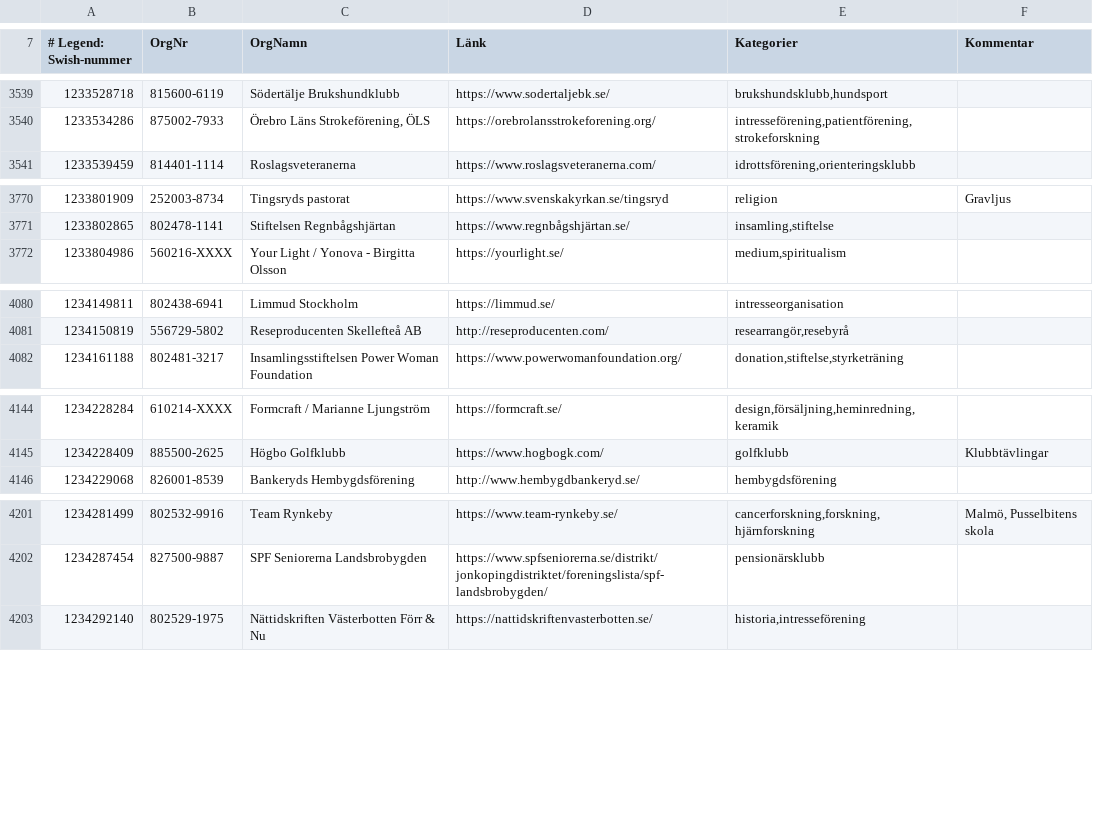
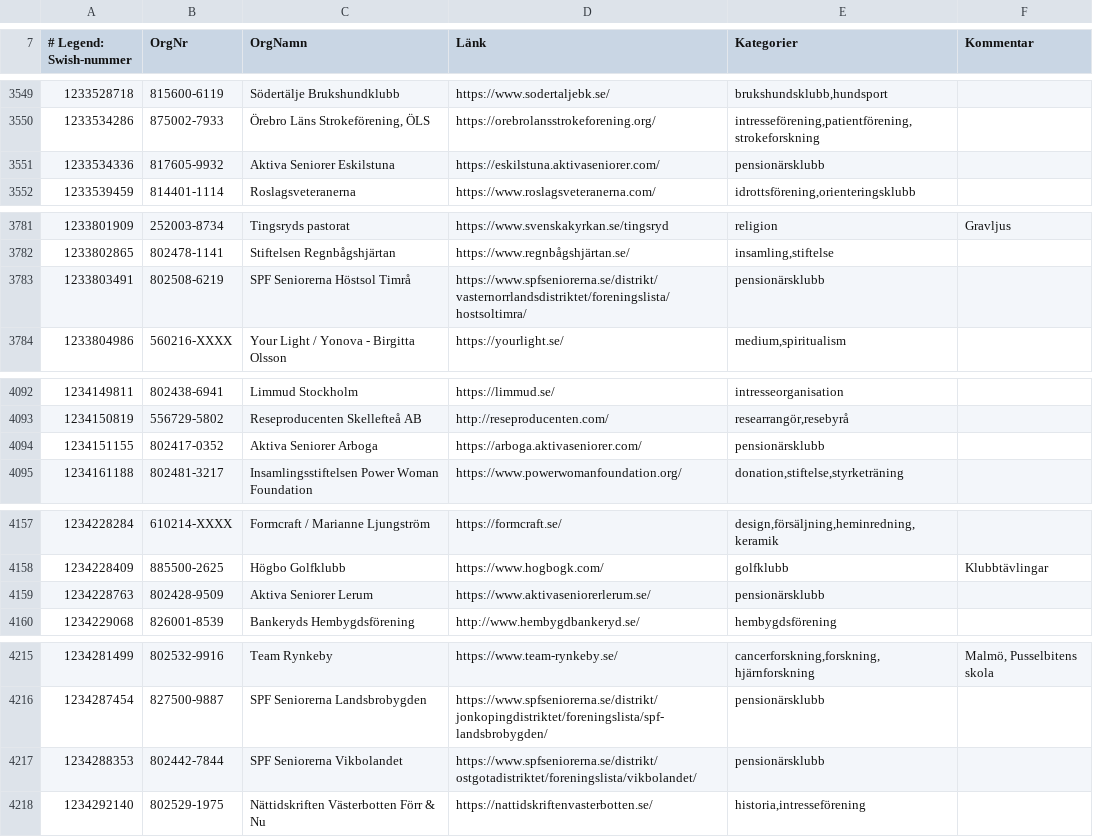
Before and after one commit to cisene/swish-123, a CSV file: text/swish-123-datasource.csv, drawn as a sheet; only a part is shown, gaps mark what is left out; the diff covers the shown part only; the diff names each change by its address in the sheet, - before the commit and + after, or states it on an @@ line.

```diff
--- a/text/swish-123-datasource.csv
+++ b/text/swish-123-datasource.csv
+row 3551: 1233534336 | 817605-9932 | Aktiva Seniorer Eskilstuna | https://eskilstuna.aktivaseniorer.com/ | pensionärsklubb
+row 3783: 1233803491 | 802508-6219 | SPF Seniorerna Höstsol Timrå | https://www.spfseniorerna.se/distrikt/vasternorrlandsdistriktet/foreningslista/hostsoltimra/ | pensionärsklubb
+row 4094: 1234151155 | 802417-0352 | Aktiva Seniorer Arboga | https://arboga.aktivaseniorer.com/ | pensionärsklubb
+row 4159: 1234228763 | 802428-9509 | Aktiva Seniorer Lerum | https://www.aktivaseniorerlerum.se/ | pensionärsklubb
+row 4217: 1234288353 | 802442-7844 | SPF Seniorerna Vikbolandet | https://www.spfseniorerna.se/distrikt/ostgotadistriktet/foreningslista/vikbolandet/ | pensionärsklubb
```
Also changed, not shown: 19 added rows and 7 edited cells elsewhere in this file, text/swish-123-datasource.tsv, 5 other files.
